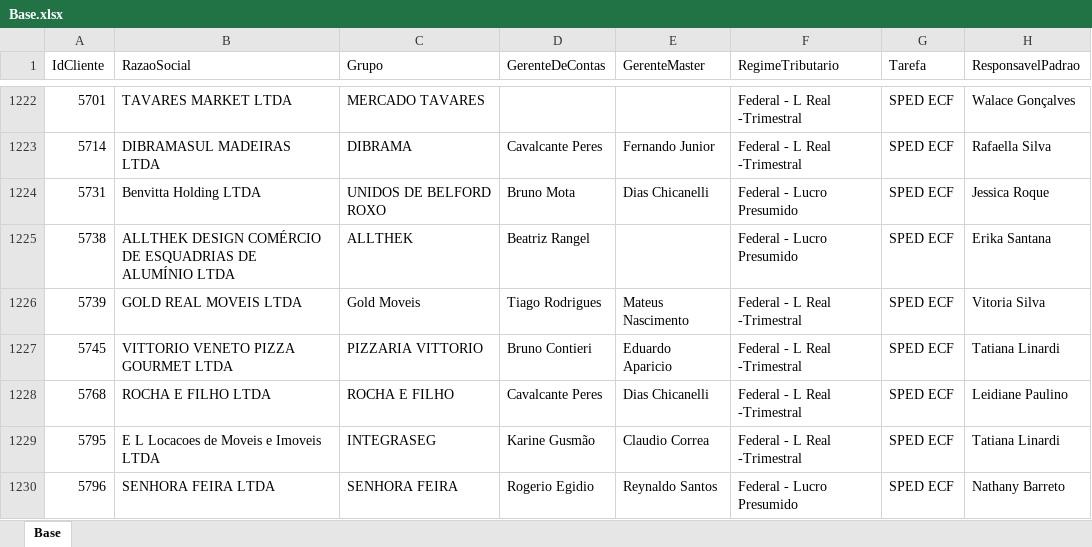
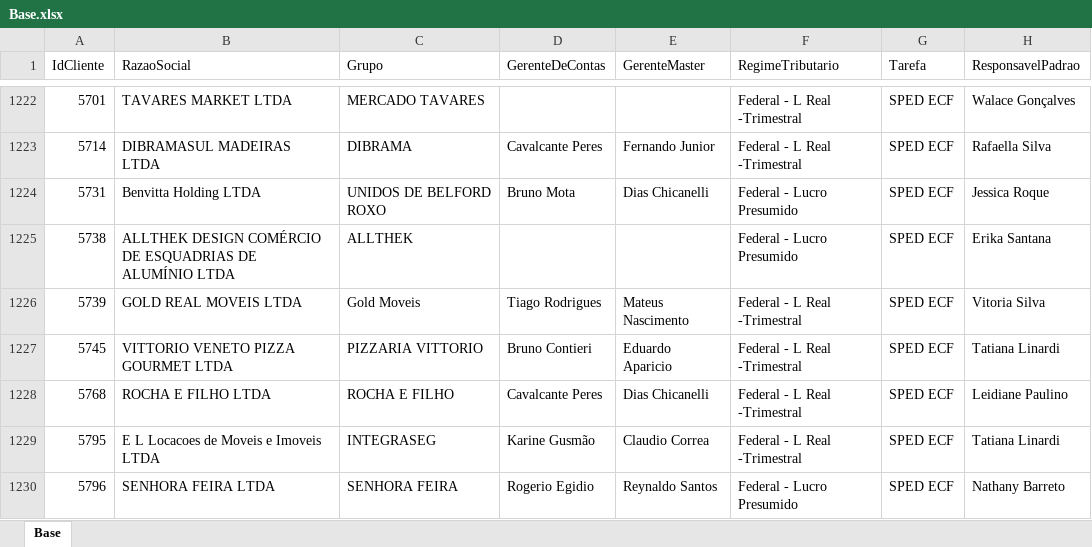
Before and after one commit to Controladoria-MG/Controle-de-SPED, an Excel workbook: data/base_formatada/Base.xlsx, sheet Base, drawn as a sheet; only a part is shown, gaps mark what is left out; values as stored, in another font and other column widths than the file's, no borders; the diff covers the shown part only; the diff names each change by its address in the sheet, - before the commit and + after, or states it on an @@ line.

```diff
--- a/data/base_formatada/Base.xlsx (sheet Base)
+++ b/data/base_formatada/Base.xlsx (sheet Base)
-D1225 (GerenteDeContas): Beatriz Rangel
+D1225 (GerenteDeContas): (empty)
```
Also changed, not shown: 18 edited cells elsewhere in this sheet.
